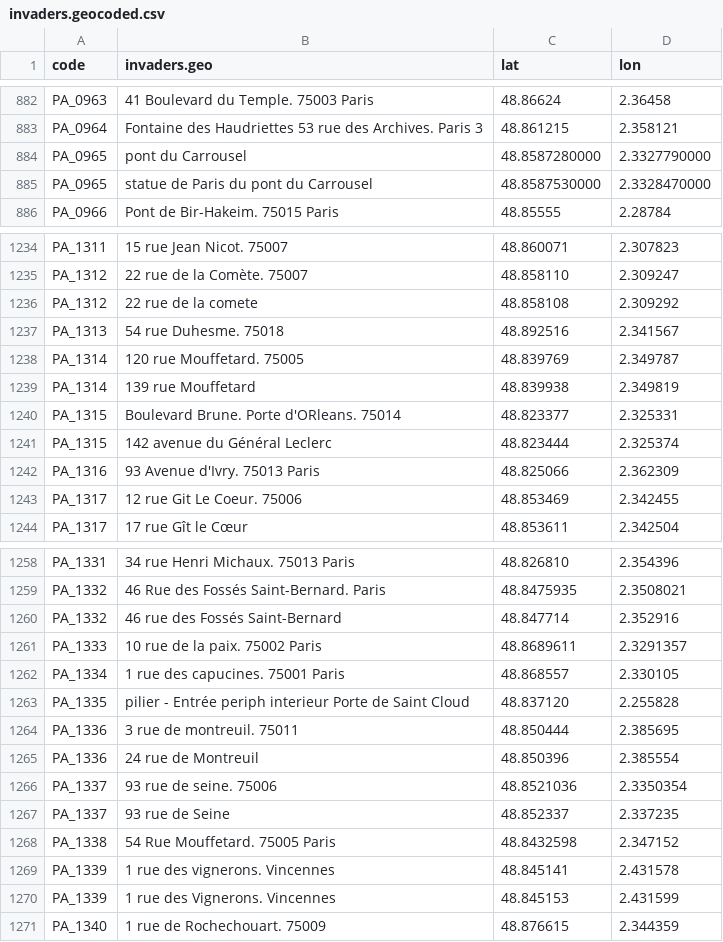
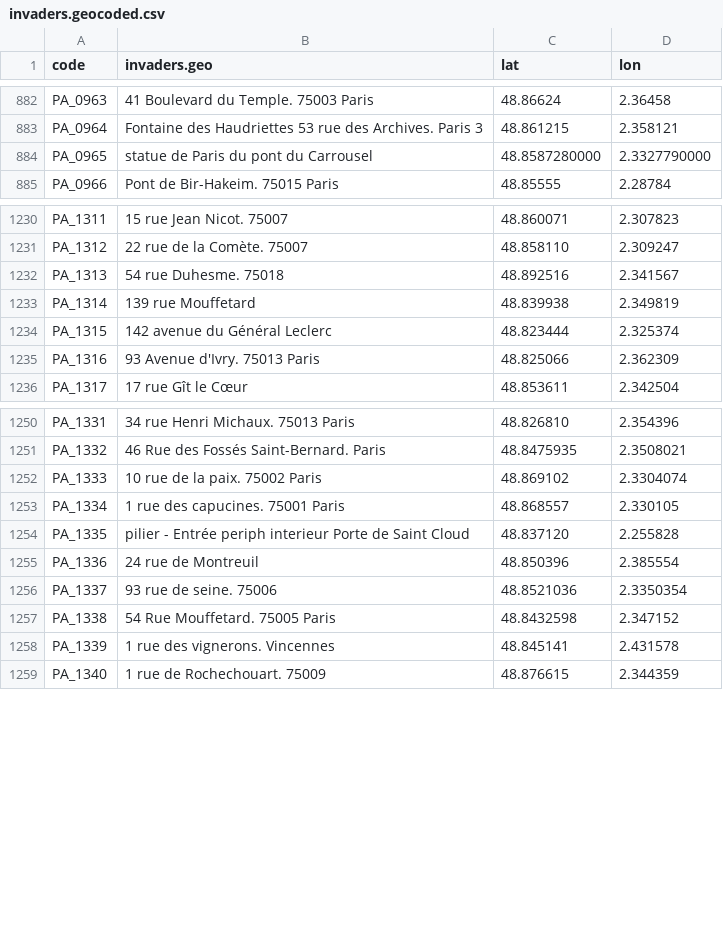
Before and after one commit to FleurLec/Invaders, a CSV file: data/invaders.geocoded.csv, drawn as a sheet; only a part is shown, gaps mark what is left out; the diff covers the shown part only.

Commit message:
ajout yellow invader + dedup db

```diff
--- a/data/invaders.geocoded.csv
+++ b/data/invaders.geocoded.csv
@@ -883,4 +883,3 @@ PA_0963,41 Boulevard du Temple. 75003 Paris,48.86624,2.36458
 PA_0964, Fontaine des Haudriettes 53 rue des Archives. Paris 3 , 48.861215, 2.358121
-PA_0965, pont du Carrousel,48.8587280000, 2.3327790000
-PA_0965, statue de Paris du pont du Carrousel,48.8587530000, 2.3328470000
+PA_0965, statue de Paris du pont du Carrousel,48.8587280000, 2.3327790000
 PA_0966,Pont de Bir-Hakeim. 75015 Paris,48.85555,2.28784
@@ -1235,4 +1231,2 @@ PA_1311, 15 rue Jean Nicot. 75007 ,48.860071, 2.307823
 PA_1312, 22 rue de la Comète. 75007 , 48.858110, 2.309247
-PA_1312,22 rue de la comete,48.858108,2.309292
 PA_1313, 54 rue Duhesme. 75018 , 48.892516, 2.341567
-PA_1314, 120 rue Mouffetard. 75005 , 48.839769, 2.349787
@@ -1240 +1233,0 @@ PA_1314,139 rue Mouffetard,48.839938,2.349819
-PA_1315, Boulevard Brune. Porte d'ORleans. 75014 , 48.823377, 2.325331
@@ -1242,2 +1235 @@ PA_1315,142 avenue du Général Leclerc,48.823444,2.325374
 PA_1316, 93 Avenue d'Ivry. 75013 Paris, 48.825066, 2.362309
-PA_1317, 12 rue Git Le Coeur. 75006 , 48.853469, 2.342455
@@ -1259,6 +1251,4 @@ PA_1331, 34 rue Henri Michaux. 75013 Paris, 48.826810, 2.354396
 PA_1332, 46 Rue des Fossés Saint-Bernard. Paris, 48.8475935, 2.3508021
-PA_1332,46 rue des Fossés Saint-Bernard,48.847714,2.352916
-PA_1333, 10 rue de la paix. 75002 Paris , 48.8689611, 2.3291357
+PA_1333, 10 rue de la paix. 75002 Paris , 48.869102,2.3304074
 PA_1334, 1 rue des capucines. 75001 Paris, 48.868557, 2.330105
 PA_1335, pilier - Entrée periph interieur Porte de Saint Cloud, 48.837120 , 2.255828
-PA_1336, 3 rue de montreuil. 75011  , 48.850444,  2.385695
@@ -1266,6 +1256,4 @@ PA_1336,24 rue de Montreuil,48.850396,2.385554
 PA_1337, 93 rue de seine. 75006, 48.8521036, 2.3350354
-PA_1337,93 rue de Seine,48.852337,2.337235
 PA_1338, 54 Rue Mouffetard. 75005 Paris, 48.8432598, 2.347152
 PA_1339, 1 rue des vignerons. Vincennes , 48.845141, 2.431578
-PA_1339,1 rue des Vignerons. Vincennes,48.845153,2.431599
 PA_1340, 1 rue de Rochechouart. 75009 , 48.876615, 2.344359
```
Also changed, not shown: 8 removed rows, 1 moved row and 5 edited cells elsewhere in this file, data/desactivated.csv, data/flash_invaders.csv, 9 other files.
